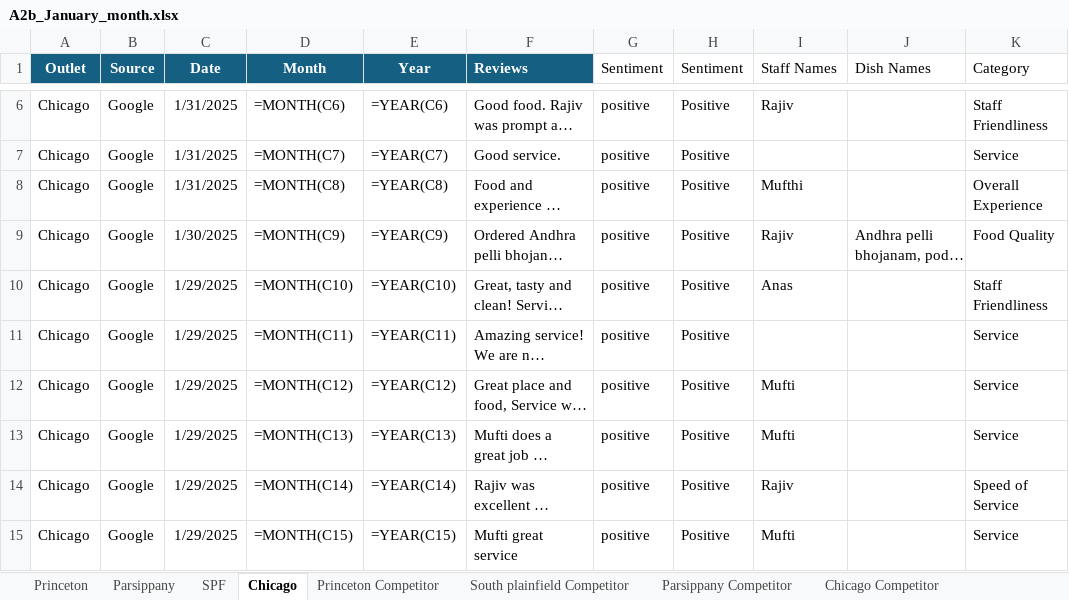
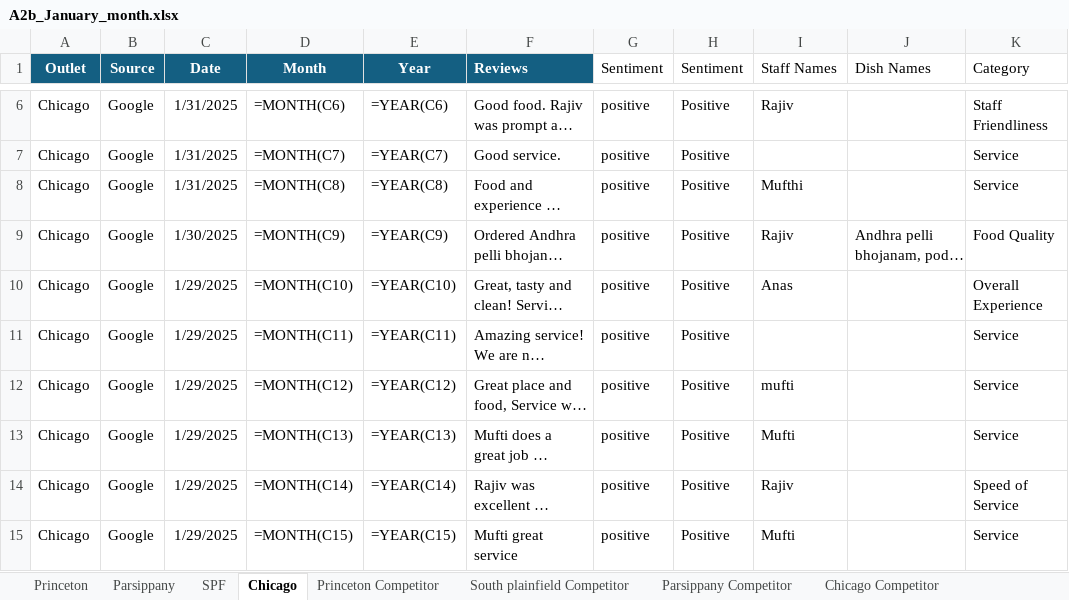
Before and after one commit to Yaswanth-Magil/Sentiment-Analysis-Dumy, an Excel workbook: A2b_January_month.xlsx, sheet Chicago, drawn as a sheet; only a part is shown, gaps mark what is left out; long unchanged cells end in …; values as stored, in another font and other column widths than the file's, no borders; formulas without a stored value are shown as written; table styles not drawn; the diff covers the shown part only; the diff names each change by its address in the sheet, - before the commit and + after, or states it on an @@ line.

```diff
--- a/A2b_January_month.xlsx (sheet Chicago)
+++ b/A2b_January_month.xlsx (sheet Chicago)
-K8 (Category): Overall Experience
+K8 (Category): Service
-K10 (Category): Staff Friendliness
+K10 (Category): Overall Experience
-I12 (Staff Names): Mufti
+I12 (Staff Names): mufti
```
Also changed, not shown: 19 edited cells elsewhere in this sheet, sheet Parsippany, sheet Princeton, sheet SPF, sheet Princeton Competitor, sheet South plainfield Competitor, sheet Chicago Competitor, 1 more sheet.
